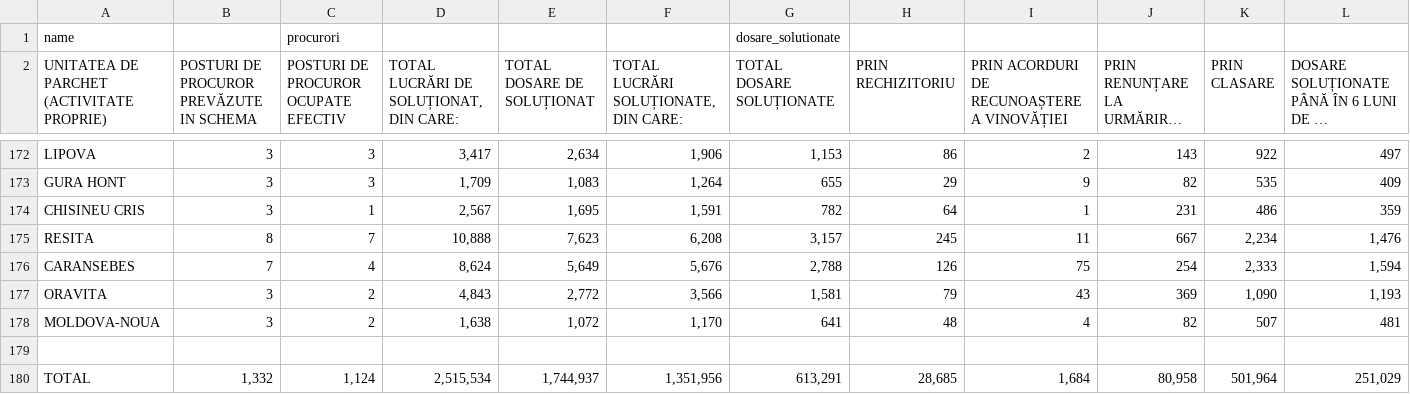
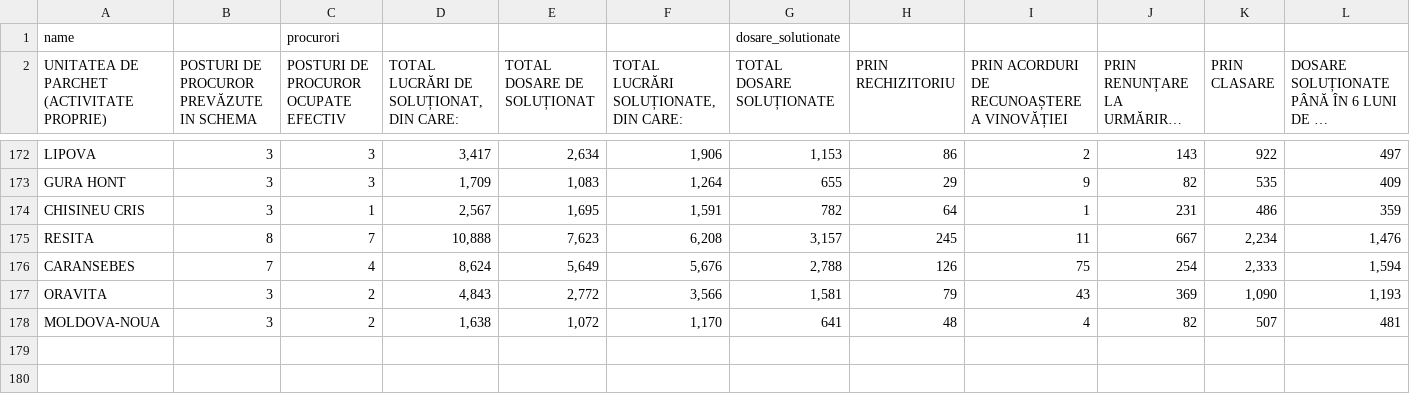
Before and after one commit to funkycitizens/onoratainstanta, a TSV file: _build/tables/judecatorii-parchete-2013.tsv, drawn as a sheet; only a part is shown, gaps mark what is left out; long unchanged cells end in …; rows hold the shown columns only; the diff names each change by its address in the sheet, - before the commit and + after, or states it on an @@ line.

Commit message:
remove last two rows

```diff
--- a/_build/tables/judecatorii-parchete-2013.tsv
+++ b/_build/tables/judecatorii-parchete-2013.tsv
-row 179: (empty)
-row 180: TOTAL | 1,332 | 1,124 | 2,515,534 | 1,744,937 | 1,351,956 | 613,291 | 28,685 | 1,684 | 80,958 | 501,964 | 251,029
```
